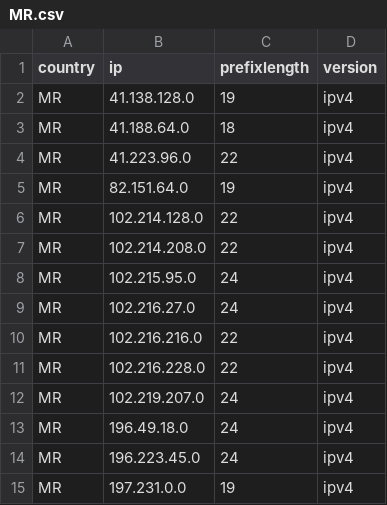
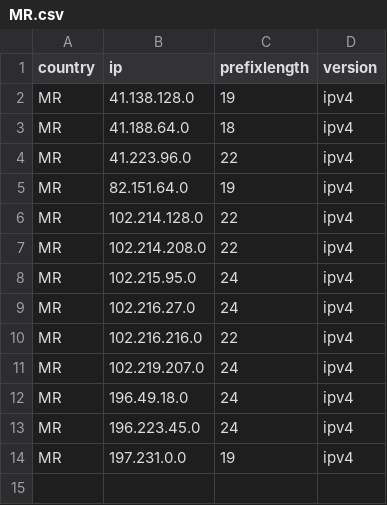
Before and after one commit to HotCakeX/Official-IANA-IP-blocks, a CSV file: CSV/IPV4/MR.csv, drawn as a sheet; the diff names each change by its address in the sheet, - before the commit and + after, or states it on an @@ line.

Commit message:
updating sources and list

```diff
--- a/CSV/IPV4/MR.csv
+++ b/CSV/IPV4/MR.csv
-row 11: MR | 102.216.228.0 | 22 | ipv4
```
Also changed, not shown: CSV/IPV6/MX.csv, 15 other files.
